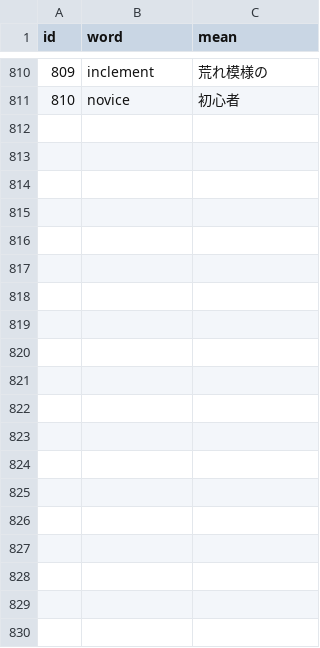
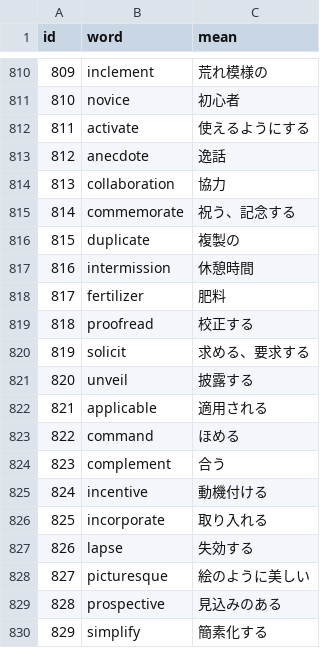
Before and after one commit to AZUMArin/practice, a CSV file: golden.csv, drawn as a sheet; only a part is shown, gaps mark what is left out; the diff covers the shown part only.

Commit message:
Update golden.csv

```diff
--- a/golden.csv
+++ b/golden.csv
@@ -811 +811,20 @@ id,word,mean
 810,novice,初心者
+811,activate,使えるようにする
+812,anecdote,逸話
+813,collaboration,協力
+814,commemorate,祝う、記念する
+815,duplicate,複製の
+816,intermission,休憩時間
+817,fertilizer,肥料
+818,proofread,校正する
+819,solicit,求める、要求する
+820,unveil,披露する
+821,applicable,適用される
+822,command,ほめる
+823,complement,合う
+824,incentive,動機付ける
+825,incorporate,取り入れる
+826,lapse,失効する
+827,picturesque,絵のように美しい
+828,prospective,見込みのある
+829,simplify,簡素化する
```
Also changed, not shown: 21 added rows elsewhere in this file.
